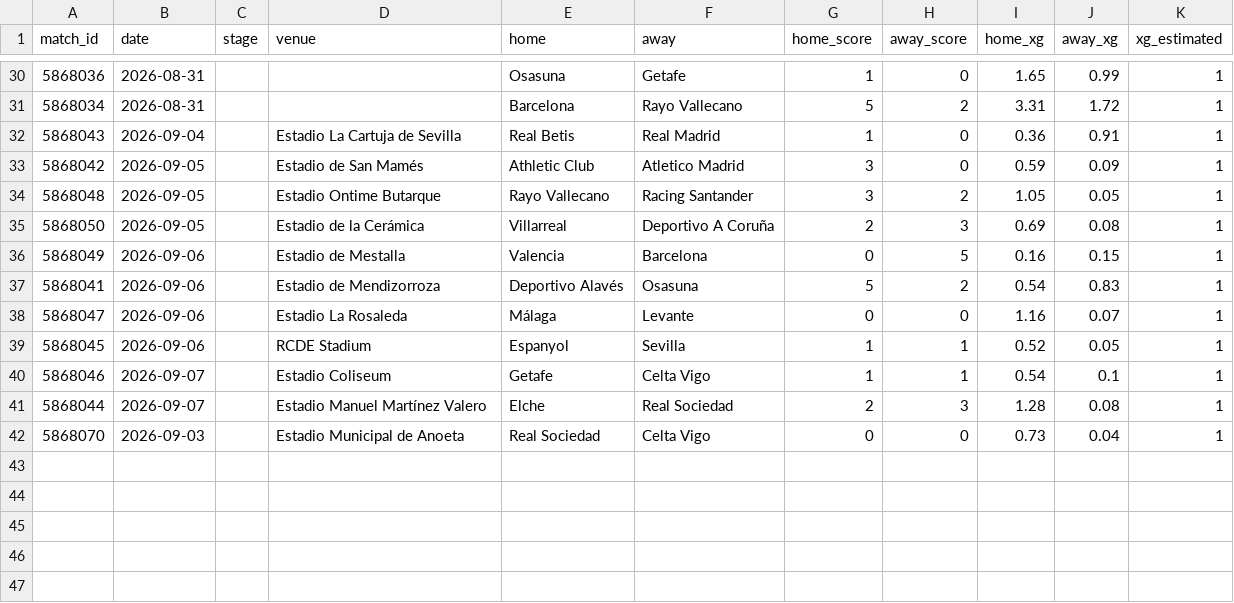
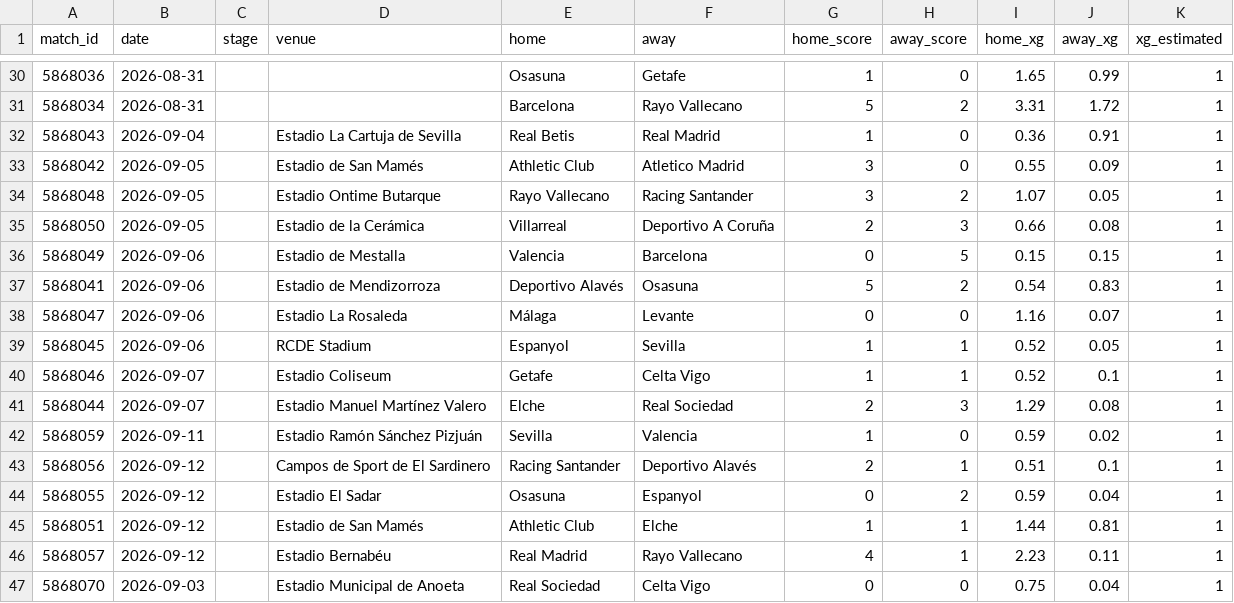
Before and after one commit to RShiri/XLALIGA, a CSV file: laliga_dashboard/database/results.csv, drawn as a sheet; only a part is shown, gaps mark what is left out.

```diff
--- a/laliga_dashboard/database/results.csv
+++ b/laliga_dashboard/database/results.csv
@@ -32,6 +32,6 @@ match_id,date,stage,venue,home,away,home_score,away_score,home_xg,away_xg,xg_est
 5868043,2026-09-04,,Estadio La Cartuja de Sevilla,Real Betis,Real Madrid,1,0,0.36,0.91,1
-5868042,2026-09-05,,Estadio de San Mamés,Athletic Club,Atletico Madrid,3,0,0.59,0.09,1
-5868048,2026-09-05,,Estadio Ontime Butarque,Rayo Vallecano,Racing Santander,3,2,1.05,0.05,1
-5868050,2026-09-05,,Estadio de la Cerámica,Villarreal,Deportivo A Coruña,2,3,0.69,0.08,1
-5868049,2026-09-06,,Estadio de Mestalla,Valencia,Barcelona,0,5,0.16,0.15,1
+5868042,2026-09-05,,Estadio de San Mamés,Athletic Club,Atletico Madrid,3,0,0.55,0.09,1
+5868048,2026-09-05,,Estadio Ontime Butarque,Rayo Vallecano,Racing Santander,3,2,1.07,0.05,1
+5868050,2026-09-05,,Estadio de la Cerámica,Villarreal,Deportivo A Coruña,2,3,0.66,0.08,1
+5868049,2026-09-06,,Estadio de Mestalla,Valencia,Barcelona,0,5,0.15,0.15,1
 5868041,2026-09-06,,Estadio de Mendizorroza,Deportivo Alavés,Osasuna,5,2,0.54,0.83,1
@@ -39,4 +39,9 @@ match_id,date,stage,venue,home,away,home_score,away_score,home_xg,away_xg,xg_est
 5868045,2026-09-06,,RCDE Stadium,Espanyol,Sevilla,1,1,0.52,0.05,1
-5868046,2026-09-07,,Estadio Coliseum,Getafe,Celta Vigo,1,1,0.54,0.1,1
-5868044,2026-09-07,,Estadio Manuel Martínez Valero,Elche,Real Sociedad,2,3,1.28,0.08,1
-5868070,2026-09-03,,Estadio Municipal de Anoeta,Real Sociedad,Celta Vigo,0,0,0.73,0.04,1
+5868046,2026-09-07,,Estadio Coliseum,Getafe,Celta Vigo,1,1,0.52,0.1,1
+5868044,2026-09-07,,Estadio Manuel Martínez Valero,Elche,Real Sociedad,2,3,1.29,0.08,1
+5868059,2026-09-11,,Estadio Ramón Sánchez Pizjuán,Sevilla,Valencia,1,0,0.59,0.02,1
+5868056,2026-09-12,,Campos de Sport de El Sardinero,Racing Santander,Deportivo Alavés,2,1,0.51,0.1,1
+5868055,2026-09-12,,Estadio El Sadar,Osasuna,Espanyol,0,2,0.59,0.04,1
+5868051,2026-09-12,,Estadio de San Mamés,Athletic Club,Elche,1,1,1.44,0.81,1
+5868057,2026-09-12,,Estadio Bernabéu,Real Madrid,Rayo Vallecano,4,1,2.23,0.11,1
+5868070,2026-09-03,,Estadio Municipal de Anoeta,Real Sociedad,Celta Vigo,0,0,0.75,0.04,1
```
Also changed, not shown: laliga_dashboard/database/standings.csv, laliga_dashboard/database/team_match_stats.csv, 42 other files.
